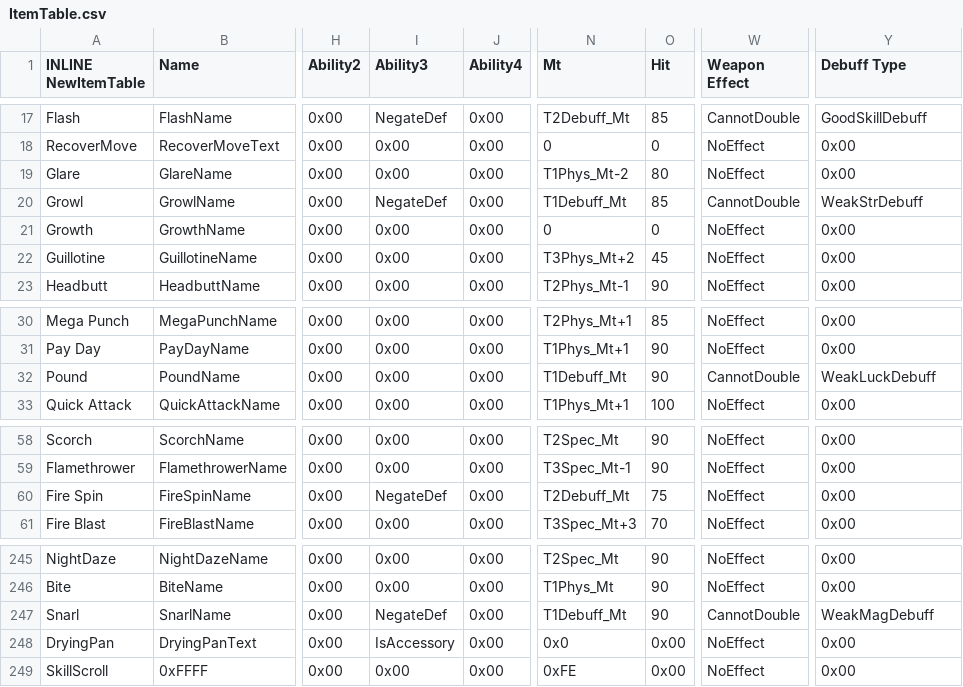
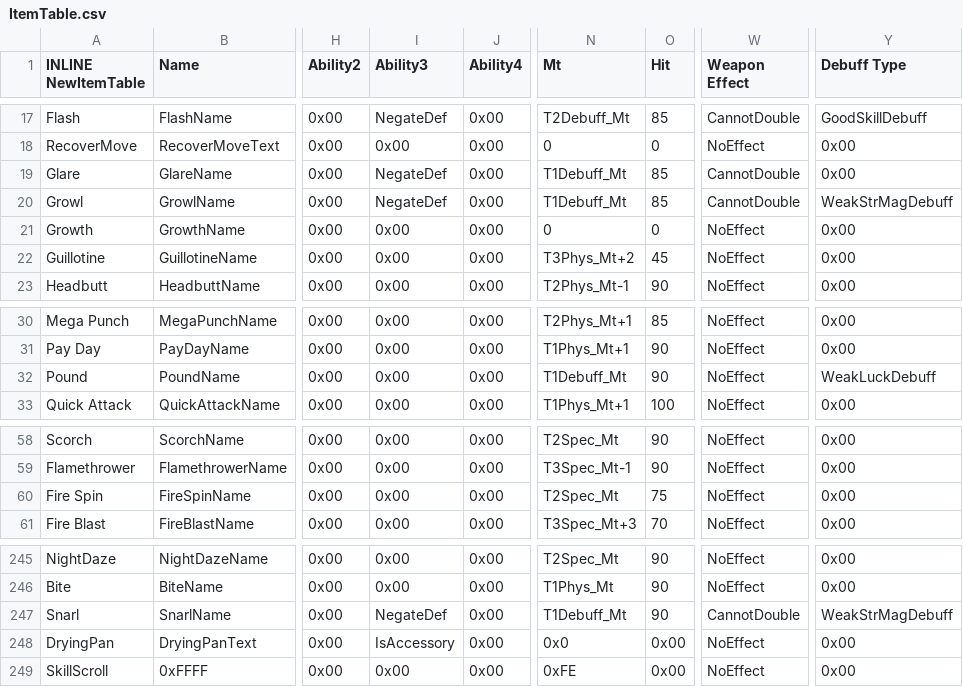
Before and after one commit to FireEmblemUniverse/SkillSystem_FE8, a CSV file: Tables/NightmareModules/Items/ItemTable.csv, drawn as a sheet; only a part is shown, gaps mark what is left out; the diff names each change by its address in the sheet, - before the commit and + after, or states it on an @@ line.

```diff
--- a/Tables/NightmareModules/Items/ItemTable.csv
+++ b/Tables/NightmareModules/Items/ItemTable.csv
-I19 (Ability3): 0x00
+I19 (Ability3): NegateDef
-N19 (Mt): T1Phys_Mt-2
+N19 (Mt): T1Debuff_Mt
-O19 (Hit): 80
+O19 (Hit): 85
-W19 (Weapon Effect): NoEffect
+W19 (Weapon Effect): CannotDouble
-Y20 (Debuff Type): WeakStrDebuff
+Y20 (Debuff Type): WeakStrMagDebuff
-W32 (Weapon Effect): CannotDouble
+W32 (Weapon Effect): NoEffect
-I60 (Ability3): NegateDef
+I60 (Ability3): 0x00
-N60 (Mt): T2Debuff_Mt
+N60 (Mt): T2Spec_Mt
-Y247 (Debuff Type): WeakMagDebuff
+Y247 (Debuff Type): WeakStrMagDebuff
```
Also changed, not shown: Tables/NightmareModules/Skills/ClassSkillEditor.csv, 21 other files.
